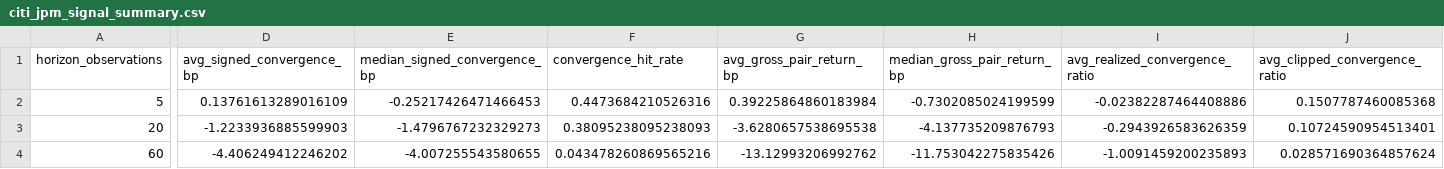
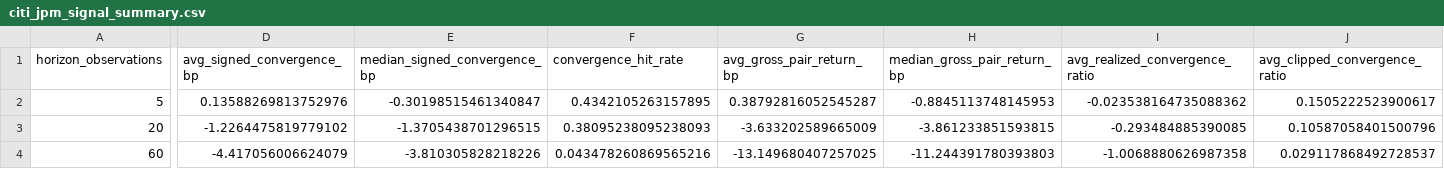
Before and after one commit to kevinli25423-cmd/corporate-bond-portfolio-management, a CSV file: docs/results/real/citi_jpm_signal_summary.csv, drawn as a sheet; only a part is shown, gaps mark what is left out; the diff names each change by its address in the sheet, - before the commit and + after, or states it on an @@ line.

```diff
--- a/docs/results/real/citi_jpm_signal_summary.csv
+++ b/docs/results/real/citi_jpm_signal_summary.csv
-D2 (avg_signed_convergence_bp): 0.13761613289016109
+D2 (avg_signed_convergence_bp): 0.13588269813752976
-E2 (median_signed_convergence_bp): -0.25217426471466453
+E2 (median_signed_convergence_bp): -0.30198515461340847
-F2 (convergence_hit_rate): 0.4473684210526316
+F2 (convergence_hit_rate): 0.4342105263157895
-G2 (avg_gross_pair_return_bp): 0.39225864860183984
+G2 (avg_gross_pair_return_bp): 0.38792816052545287
-H2 (median_gross_pair_return_bp): -0.7302085024199599
+H2 (median_gross_pair_return_bp): -0.8845113748145953
-I2 (avg_realized_convergence_ratio): -0.02382287464408886
+I2 (avg_realized_convergence_ratio): -0.023538164735088362
-J2 (avg_clipped_convergence_ratio): 0.1507787460085368
+J2 (avg_clipped_convergence_ratio): 0.1505222523900617
-D3 (avg_signed_convergence_bp): -1.2233936885599903
+D3 (avg_signed_convergence_bp): -1.2264475819779102
-E3 (median_signed_convergence_bp): -1.4796767232329273
+E3 (median_signed_convergence_bp): -1.3705438701296515
-G3 (avg_gross_pair_return_bp): -3.6280657538695538
+G3 (avg_gross_pair_return_bp): -3.633202589665009
-H3 (median_gross_pair_return_bp): -4.137735209876793
+H3 (median_gross_pair_return_bp): -3.861233851593815
-I3 (avg_realized_convergence_ratio): -0.2943926583626359
+I3 (avg_realized_convergence_ratio): -0.293484885390085
-J3 (avg_clipped_convergence_ratio): 0.10724590954513401
+J3 (avg_clipped_convergence_ratio): 0.10587058401500796
-D4 (avg_signed_convergence_bp): -4.406249412246202
+D4 (avg_signed_convergence_bp): -4.417056006624079
-E4 (median_signed_convergence_bp): -4.007255543580655
+E4 (median_signed_convergence_bp): -3.810305828218226
-G4 (avg_gross_pair_return_bp): -13.12993206992762
+G4 (avg_gross_pair_return_bp): -13.149680407257025
-H4 (median_gross_pair_return_bp): -11.753042275835426
+H4 (median_gross_pair_return_bp): -11.244391780393803
-I4 (avg_realized_convergence_ratio): -1.0091459200235893
+I4 (avg_realized_convergence_ratio): -1.0068880626987358
-J4 (avg_clipped_convergence_ratio): 0.028571690364857624
+J4 (avg_clipped_convergence_ratio): 0.029117868492728537
```
Also changed, not shown: docs/results/real/citi_jpm_event_summary.csv, docs/results/real/citi_jpm_latest.csv, 41 other files.
